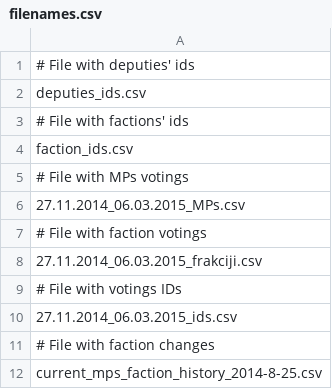
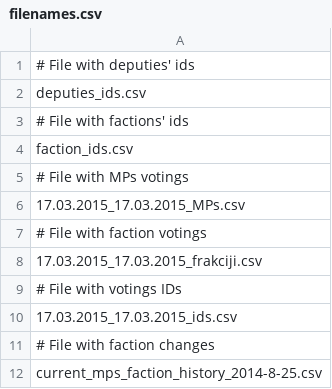
Before and after one commit to chesnolabs/voting_analysis, a CSV file: filenames.csv, drawn as a sheet.

```diff
--- a/filenames.csv
+++ b/filenames.csv
@@ -5,7 +5,7 @@
 # File with MPs votings
-"27.11.2014_06.03.2015_MPs.csv"
+"17.03.2015_17.03.2015_MPs.csv"
 # File with faction votings
-"27.11.2014_06.03.2015_frakciji.csv"
+"17.03.2015_17.03.2015_frakciji.csv"
 # File with votings IDs
-"27.11.2014_06.03.2015_ids.csv"
+"17.03.2015_17.03.2015_ids.csv"
 # File with faction changes
```
Also changed, not shown: 4 other files.
